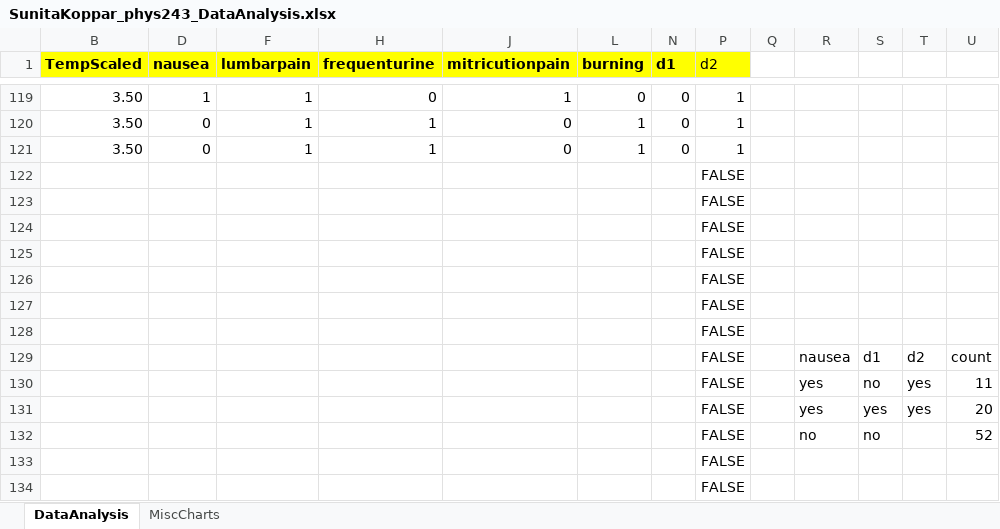
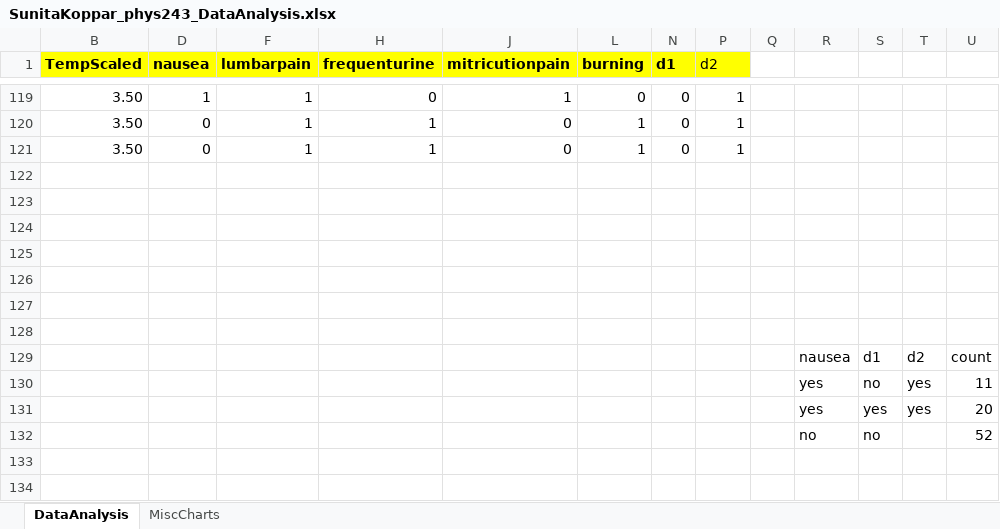
Before and after one commit to skopp002/appliedml, an Excel workbook: midterm-project/SunitaKoppar_phys243_DataAnalysis.xlsx, sheet DataAnalysis, drawn as a sheet; only a part is shown, gaps mark what is left out; values as stored, in another font and other column widths than the file's, no borders; charts and pictures not drawn; rows hold the shown columns only; the diff names each change by its address in the sheet, - before the commit and + after, or states it on an @@ line.

```diff
--- a/midterm-project/SunitaKoppar_phys243_DataAnalysis.xlsx (sheet DataAnalysis)
+++ b/midterm-project/SunitaKoppar_phys243_DataAnalysis.xlsx (sheet DataAnalysis)
-P122:P132 (d2): FALSE
+P122:P132 (d2): (empty)
-row 133:  |  |  |  |  |  |  | FALSE
-row 134:  |  |  |  |  |  |  | FALSE
```
Also changed, not shown: charts or pictures, 3 other files.
